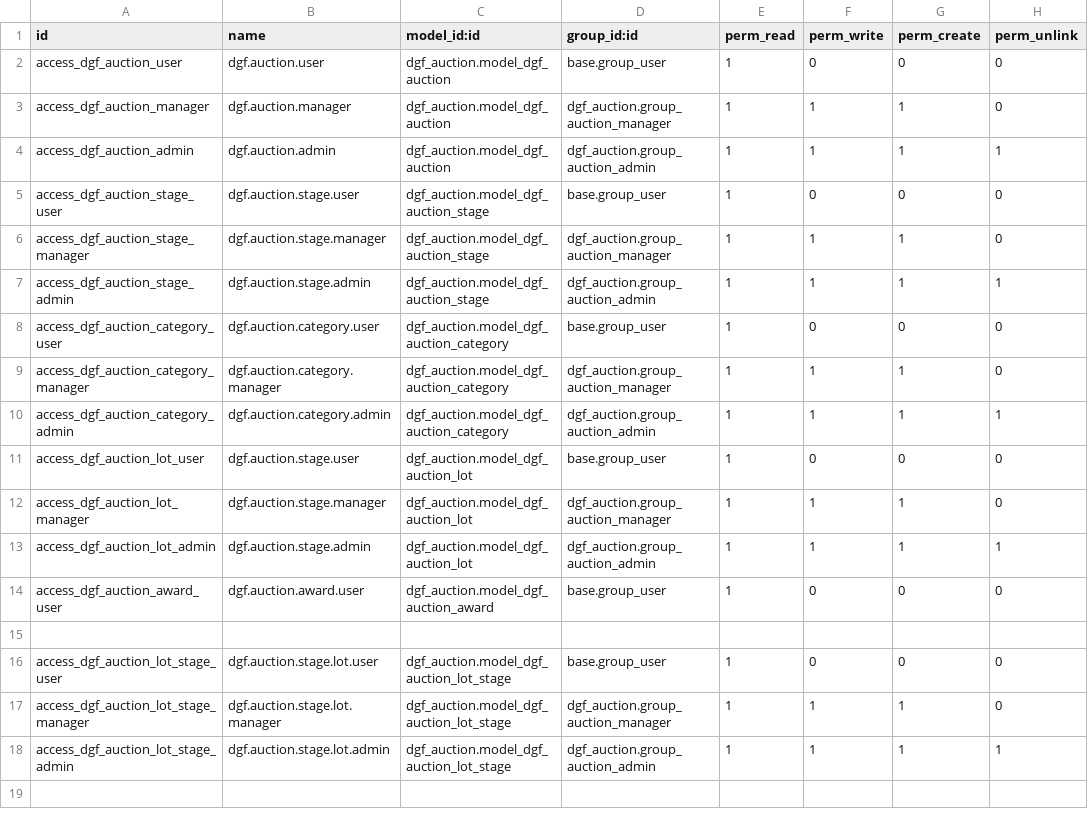
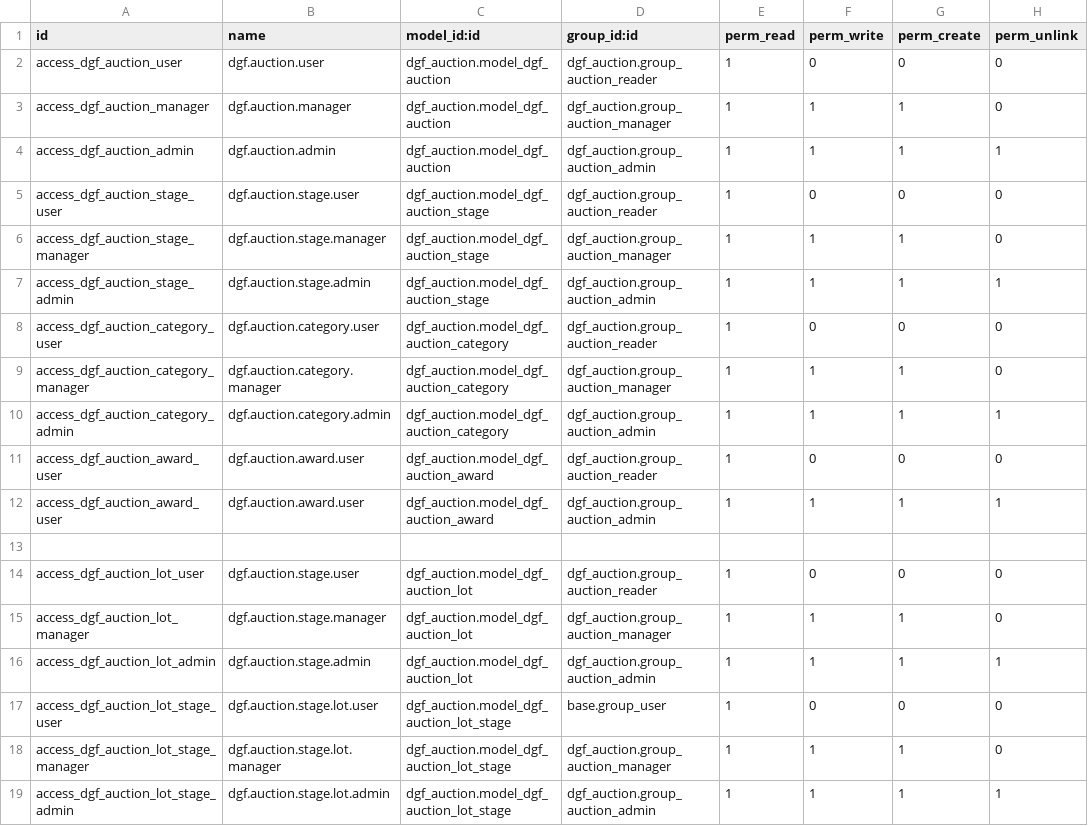
Before and after one commit to ubexplorer/liquidation-dev, a CSV file: addons-dev/dgf_auction/security/ir.model.access.csv, drawn as a sheet.

Commit message:
dgf_auction

```diff
--- a/addons-dev/dgf_auction/security/ir.model.access.csv
+++ b/addons-dev/dgf_auction/security/ir.model.access.csv
@@ -1,16 +1,17 @@
 id,name,model_id:id,group_id:id,perm_read,perm_write,perm_create,perm_unlink
-access_dgf_auction_user,dgf.auction.user,dgf_auction.model_dgf_auction,base.group_user,1,0,0,0
+access_dgf_auction_user,dgf.auction.user,dgf_auction.model_dgf_auction,dgf_auction.group_auction_reader,1,0,0,0
 access_dgf_auction_manager,dgf.auction.manager,dgf_auction.model_dgf_auction,dgf_auction.group_auction_manager,1,1,1,0
 access_dgf_auction_admin,dgf.auction.admin,dgf_auction.model_dgf_auction,dgf_auction.group_auction_admin,1,1,1,1
-access_dgf_auction_stage_user,dgf.auction.stage.user,dgf_auction.model_dgf_auction_stage,base.group_user,1,0,0,0
+access_dgf_auction_stage_user,dgf.auction.stage.user,dgf_auction.model_dgf_auction_stage,dgf_auction.group_auction_reader,1,0,0,0
 access_dgf_auction_stage_manager,dgf.auction.stage.manager,dgf_auction.model_dgf_auction_stage,dgf_auction.group_auction_manager,1,1,1,0
 access_dgf_auction_stage_admin,dgf.auction.stage.admin,dgf_auction.model_dgf_auction_stage,dgf_auction.group_auction_admin,1,1,1,1
-access_dgf_auction_category_user,dgf.auction.category.user,dgf_auction.model_dgf_auction_category,base.group_user,1,0,0,0
+access_dgf_auction_category_user,dgf.auction.category.user,dgf_auction.model_dgf_auction_category,dgf_auction.group_auction_reader,1,0,0,0
 access_dgf_auction_category_manager,dgf.auction.category.manager,dgf_auction.model_dgf_auction_category,dgf_auction.group_auction_manager,1,1,1,0
 access_dgf_auction_category_admin,dgf.auction.category.admin,dgf_auction.model_dgf_auction_category,dgf_auction.group_auction_admin,1,1,1,1
-access_dgf_auction_lot_user,dgf.auction.stage.user,dgf_auction.model_dgf_auction_lot,base.group_user,1,0,0,0
+access_dgf_auction_award_user,dgf.auction.award.user,dgf_auction.model_dgf_auction_award,dgf_auction.group_auction_reader,1,0,0,0
+access_dgf_auction_award_user,dgf.auction.award.user,dgf_auction.model_dgf_auction_award,dgf_auction.group_auction_admin,1,1,1,1
+
+access_dgf_auction_lot_user,dgf.auction.stage.user,dgf_auction.model_dgf_auction_lot,dgf_auction.group_auction_reader,1,0,0,0
 access_dgf_auction_lot_manager,dgf.auction.stage.manager,dgf_auction.model_dgf_auction_lot,dgf_auction.group_auction_manager,1,1,1,0
 access_dgf_auction_lot_admin,dgf.auction.stage.admin,dgf_auction.model_dgf_auction_lot,dgf_auction.group_auction_admin,1,1,1,1
-access_dgf_auction_award_user,dgf.auction.award.user,dgf_auction.model_dgf_auction_award,base.group_user,1,0,0,0
-
 access_dgf_auction_lot_stage_user,dgf.auction.stage.lot.user,dgf_auction.model_dgf_auction_lot_stage,base.group_user,1,0,0,0
```
Also changed, not shown: 4 other files.
